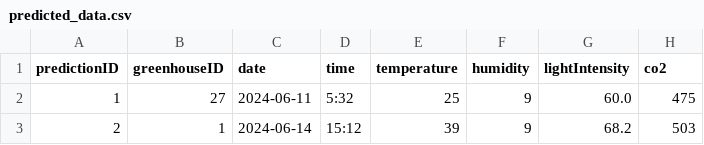
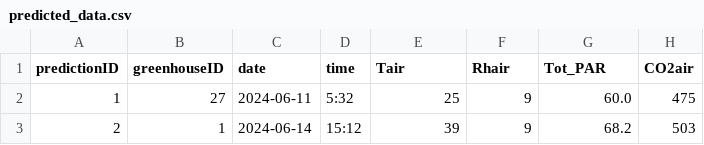
Before and after one commit to lcduc/HDBTC-Project, a CSV file: Software/website/public/predicted_data.csv, drawn as a sheet; only a part is shown.

```diff
--- a/Software/website/public/predicted_data.csv
+++ b/Software/website/public/predicted_data.csv
@@ -1,2 +1,2 @@
-predictionID,greenhouseID,date,time,temperature,humidity,lightIntensity,co2
+predictionID,greenhouseID,date,time,Tair,Rhair,Tot_PAR,CO2air
 1,27,2024-06-11,5:32,25,9,60.0,475
```
Also changed, not shown: 9 other files.
